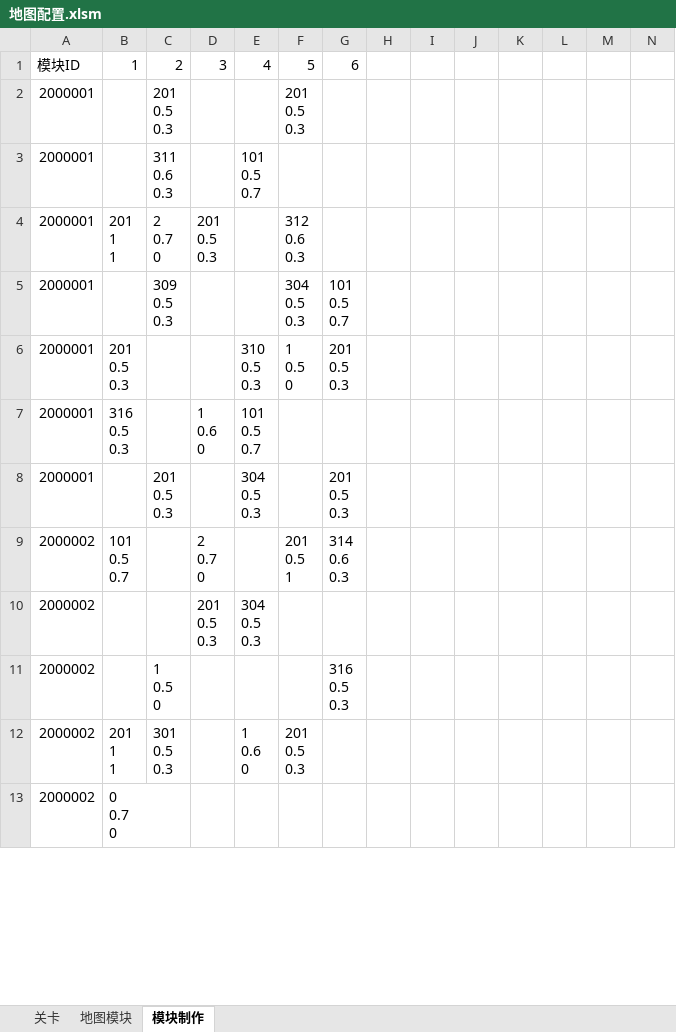
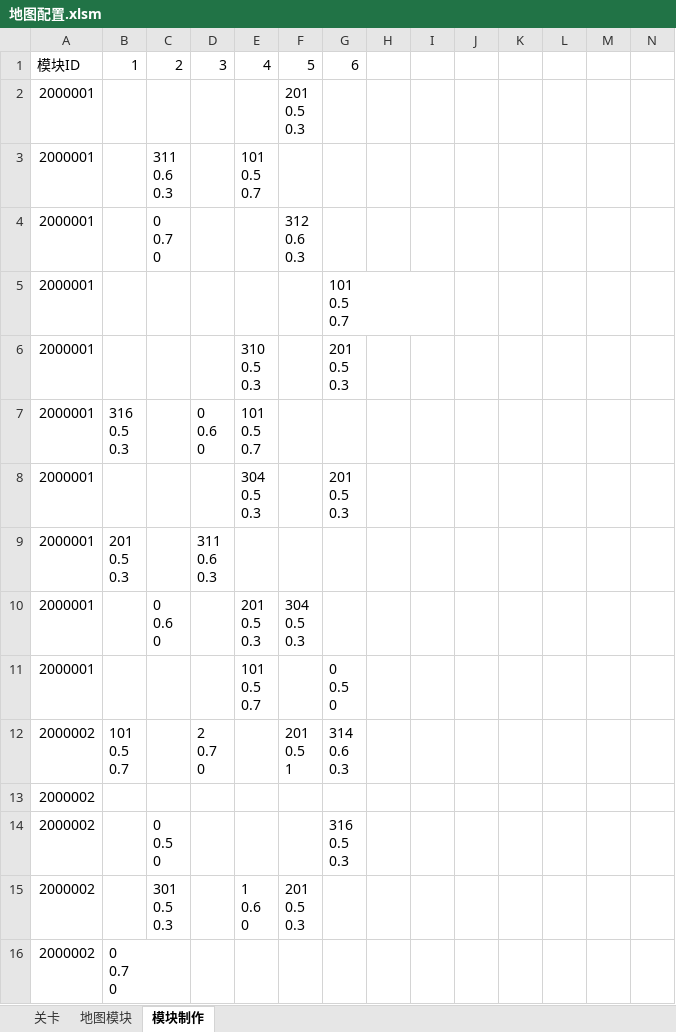
Before and after one commit to Canvastudio/Prometheus, an Excel workbook: Design/原始配置表/地图配置.xlsm, sheet 模块制作, drawn as a sheet; only a part is shown; values as stored, in another font and other column widths than the file's, no cell formats; charts and pictures and conditional formats not drawn; addresses are those after the commit; rows hold the shown columns only; ↵ is a line break in a cell; the diff covers the shown part only; the diff names each change by its address in the sheet, - before the commit and + after, or states it on an @@ line.

```diff
--- a/Design/原始配置表/地图配置.xlsm (sheet 模块制作)
+++ b/Design/原始配置表/地图配置.xlsm (sheet 模块制作)
-C2: 201 ↵ 0.5 ↵ 0.3
+C2: (empty)
-B4: 201 ↵ 1 ↵ 1
+B4: (empty)
-C4: 2 ↵ 0.7 ↵ 0
+C4: 0 ↵ 0.7 ↵ 0
-D4: 201 ↵ 0.5 ↵ 0.3
+D4: (empty)
-C5: 309 ↵ 0.5 ↵ 0.3
+C5: (empty)
-F5: 304 ↵ 0.5 ↵ 0.3
+F5: (empty)
-B6: 201 ↵ 0.5 ↵ 0.3
+B6: (empty)
-F6: 1 ↵ 0.5 ↵ 0
+F6: (empty)
-D7: 1 ↵ 0.6 ↵ 0
+D7: 0 ↵ 0.6 ↵ 0
-C8: 201 ↵ 0.5 ↵ 0.3
+C8: (empty)
+row 9: 2000001 | 201 ↵ 0.5 ↵ 0.3 |  | 311 ↵ 0.6 ↵ 0.3
+row 10: 2000001 |  | 0 ↵ 0.6 ↵ 0 |  | 201 ↵ 0.5 ↵ 0.3 | 304 ↵ 0.5 ↵ 0.3
+row 11: 2000001 |  |  |  | 101 ↵ 0.5 ↵ 0.7 |  | 0 ↵ 0.5 ↵ 0
-D13: 201 ↵ 0.5 ↵ 0.3
+D13: (empty)
-E13: 304 ↵ 0.5 ↵ 0.3
+E13: (empty)
-C14: 1 ↵ 0.5 ↵ 0
+C14: 0 ↵ 0.5 ↵ 0
-B15: 201 ↵ 1 ↵ 1
+B15: (empty)
```
Also changed, not shown: 33 added rows and 9 edited cells elsewhere in this sheet, sheet 关卡, sheet 地图模块, cell formats, charts or pictures, Design/原始配置表/怪物配置.xlsm, Design/原始配置表/技能.xlsm, 7 other files.
